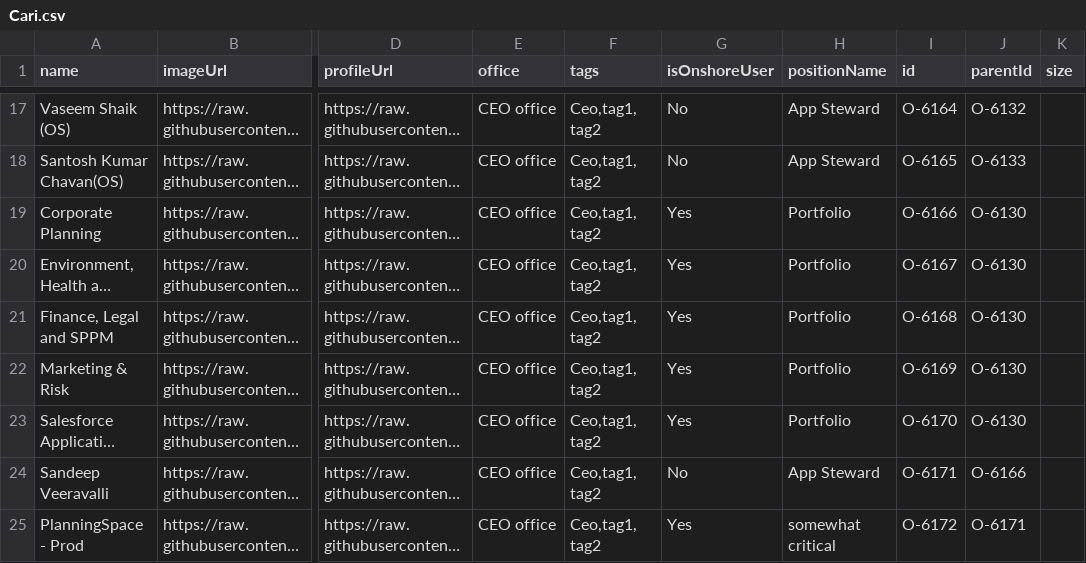
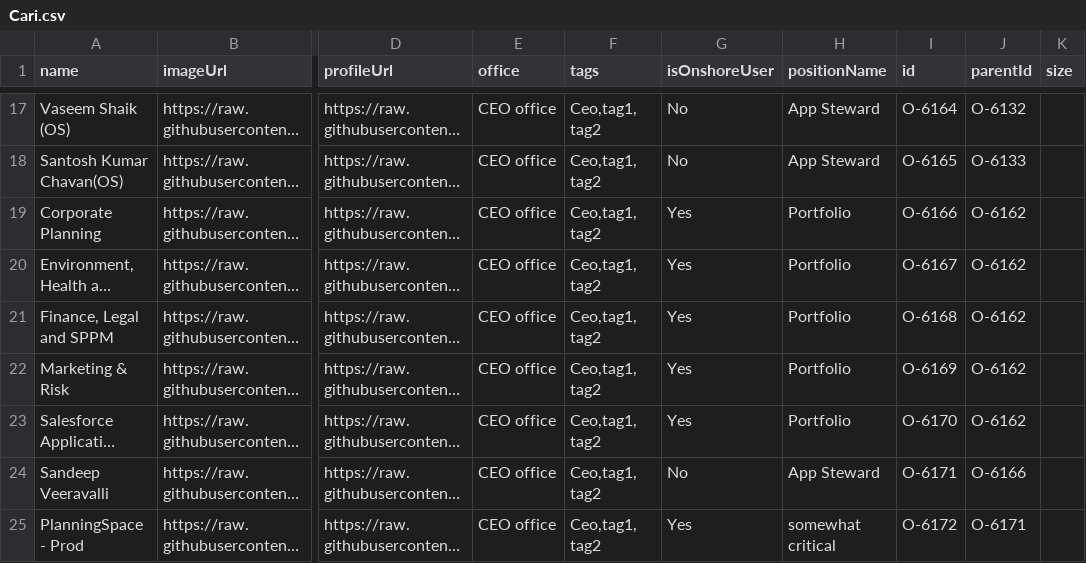
Before and after one commit to mangeshkhaire1988/OrgChart3, a CSV file: Cari.csv, drawn as a sheet; only a part is shown, gaps mark what is left out; long unchanged cells end in …; the diff names each change by its address in the sheet, - before the commit and + after, or states it on an @@ line.

```diff
--- a/Cari.csv
+++ b/Cari.csv
-J19:J23 (parentId): O-6130
+J19:J23 (parentId): O-6162
```
Also changed, not shown: RodneyOrgChart.csv.
